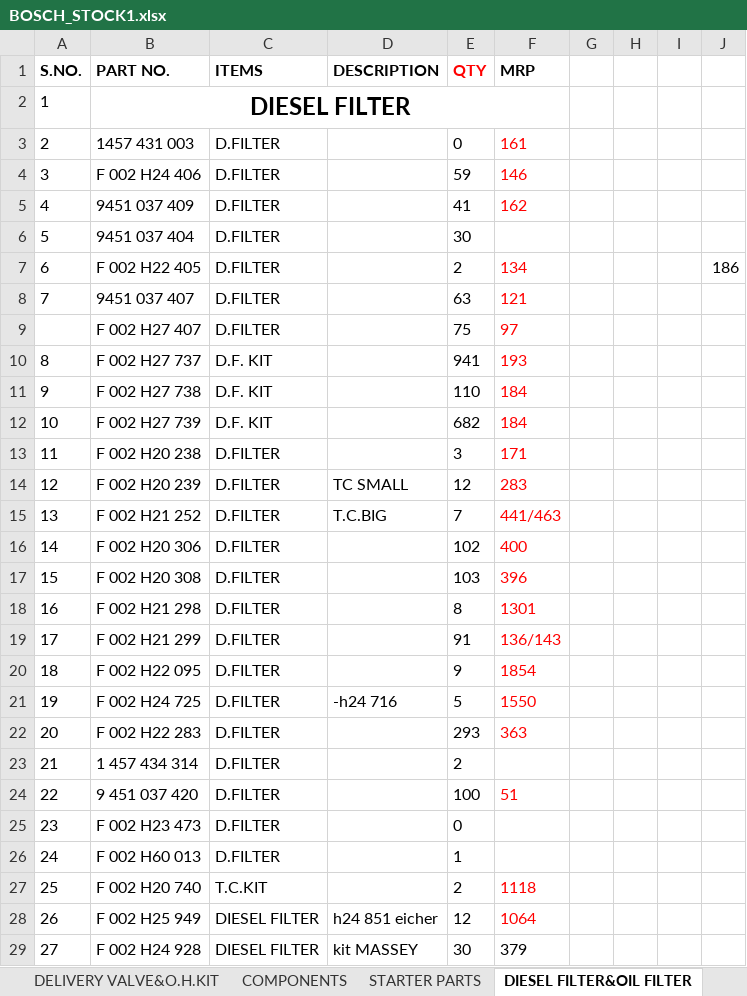
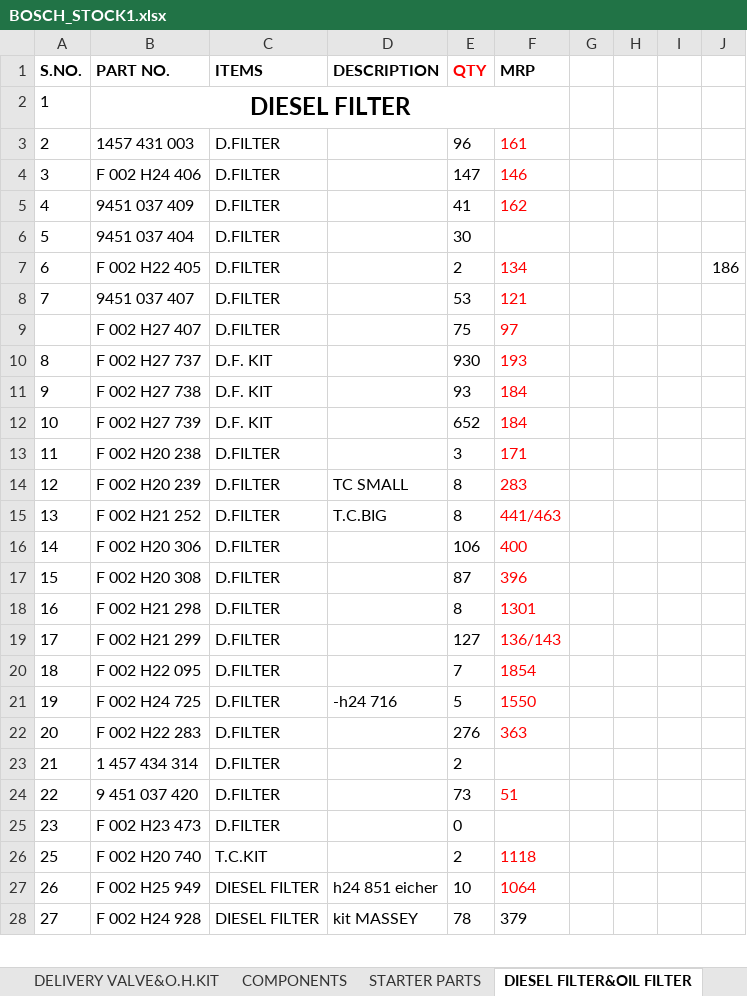
Before and after one commit to piyushh-ai/Update-Stock, an Excel workbook: backend/public/BOSCH_STOCK1.xlsx, sheet DIESEL FILTER&OIL FILTER, drawn as a sheet; only a part is shown; values as stored, in another font and other column widths than the file's, no borders; removed rows and columns are numbered as before the commit, all else as after; the diff covers the shown part only; the diff names each change by its address in the sheet, - before the commit and + after, or states it on an @@ line.

```diff
--- a/backend/public/BOSCH_STOCK1.xlsx (sheet DIESEL FILTER&OIL FILTER)
+++ b/backend/public/BOSCH_STOCK1.xlsx (sheet DIESEL FILTER&OIL FILTER)
-E3 (QTY): 0
+E3 (QTY): 96
-E4 (QTY): 59
+E4 (QTY): 147
-E8 (QTY): 63
+E8 (QTY): 53
-E10 (QTY): 941
+E10 (QTY): 930
-E11 (QTY): 110
+E11 (QTY): 93
-E12 (QTY): 682
+E12 (QTY): 652
-E14 (QTY): 12
+E14 (QTY): 8
-E15 (QTY): 7
+E15 (QTY): 8
-E16 (QTY): 102
+E16 (QTY): 106
-E17 (QTY): 103
+E17 (QTY): 87
-E19 (QTY): 91
+E19 (QTY): 127
-E20 (QTY): 9
+E20 (QTY): 7
-E22 (QTY): 293
+E22 (QTY): 276
-E24 (QTY): 100
+E24 (QTY): 73
-row 26: 24 | F 002 H60 013 | D.FILTER |  | 1
-E27 (QTY): 12
+E27 (QTY): 10
-E28 (QTY): 30
+E28 (QTY): 78
```
Also changed, not shown: 1 removed row and 112 edited cells elsewhere in this sheet, sheet STARTER PARTS, sheet ALTERNATOR PARTS, sheet LUBRICANTS, sheet COMPONENTS, sheet BRAKE PAD, sheet BULB,FANBELT,HORN, 6 more sheets, formulas that keep their value, backend/public/LUCAS_STOCK.xlsx, 3 other files.
